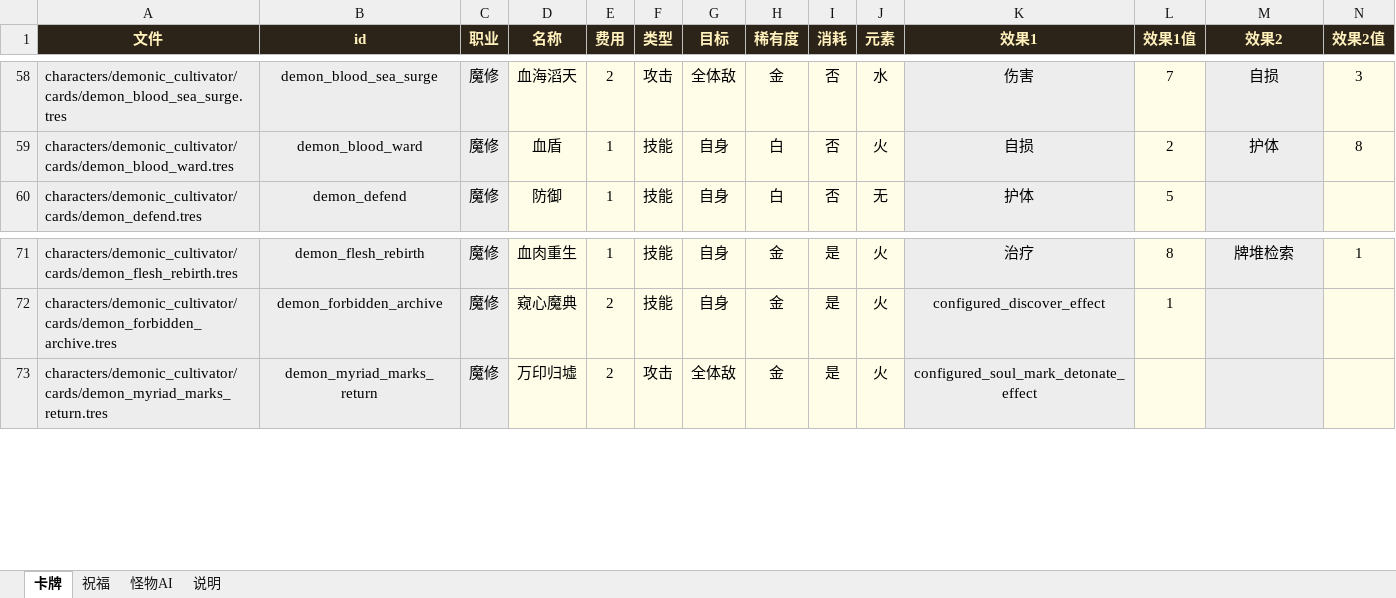
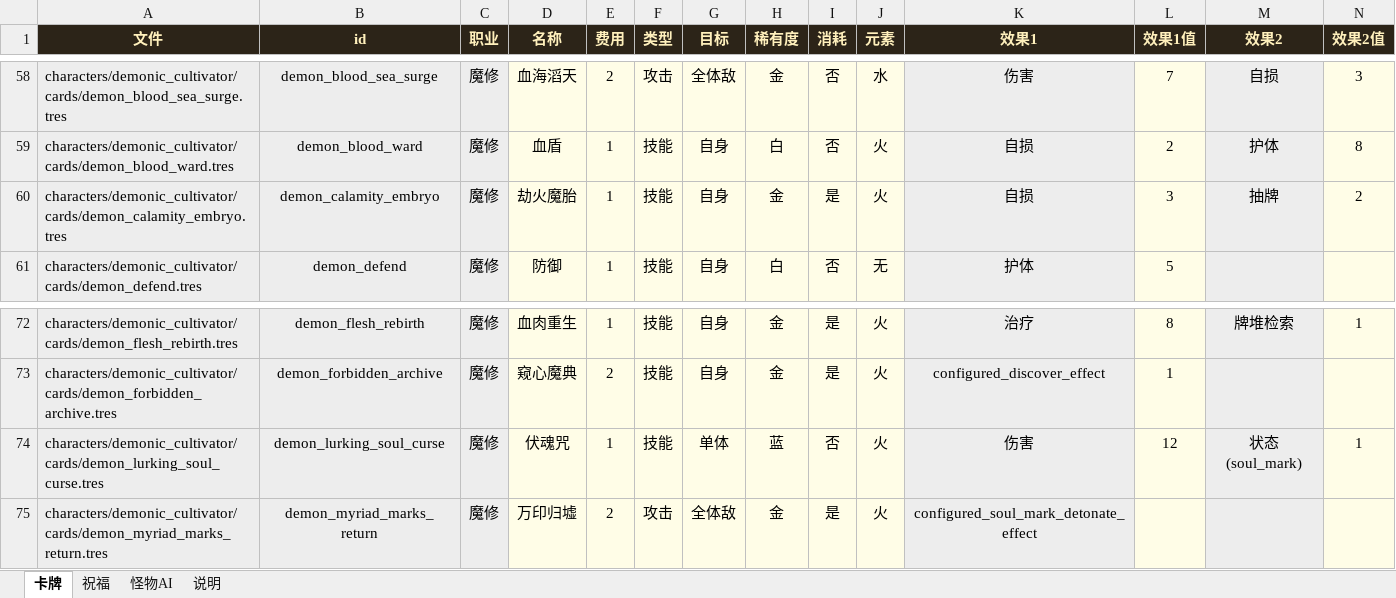
Before and after one commit to thelonelyboyy/Game-demo, an Excel workbook: game_data.xlsx, sheet 卡牌, drawn as a sheet; only a part is shown, gaps mark what is left out; values as stored, in another font and other column widths than the file's, no borders; rows hold the shown columns only; the diff names each change by its address in the sheet, - before the commit and + after, or states it on an @@ line.

```diff
--- a/game_data.xlsx (sheet 卡牌)
+++ b/game_data.xlsx (sheet 卡牌)
+row 60: characters/demonic_cultivator/cards/demon_calamity_embryo.tres | demon_calamity_embryo | 魔修 | 劫火魔胎 | 1 | 技能 | 自身 | 金 | 是 | 火 | 自损 | 3 | 抽牌 | 2
+row 74: characters/demonic_cultivator/cards/demon_lurking_soul_curse.tres | demon_lurking_soul_curse | 魔修 | 伏魂咒 | 1 | 技能 | 单体 | 蓝 | 否 | 火 | 伤害 | 12 | 状态(soul_mark) | 1
```
Also changed, not shown: 10 other files.
